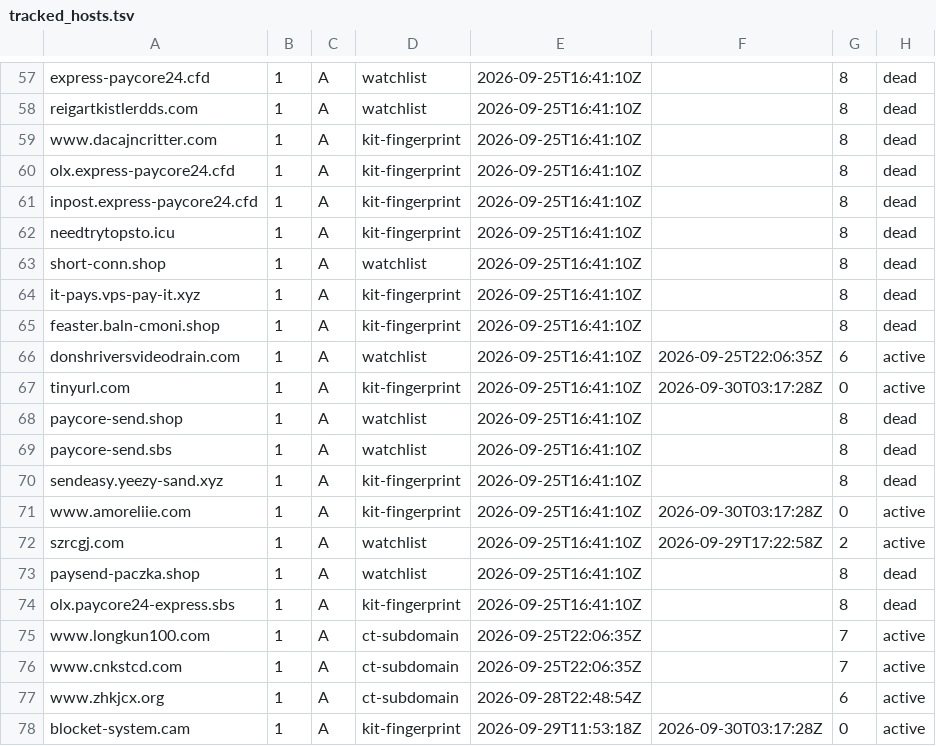
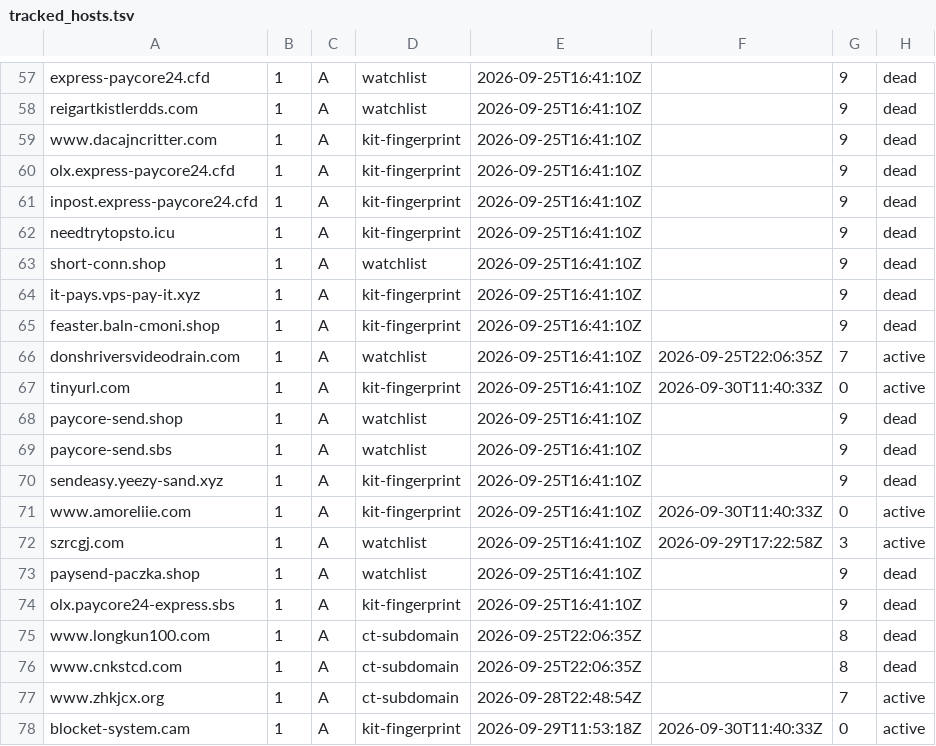
Before and after one commit to malek-alhu/marketplace-phaas-tracker, a TSV file: monitor/state/tracked_hosts.tsv, drawn as a sheet; only a part is shown, gaps mark what is left out; the diff covers the shown part only; the diff names each change by its address in the sheet, - before the commit and + after, or states it on an @@ line.

```diff
--- a/monitor/state/tracked_hosts.tsv
+++ b/monitor/state/tracked_hosts.tsv
-G57:G65: 8
+G57:G65: 9
-G66: 6
+G66: 7
-F67: 2026-09-30T03:17:28Z
+F67: 2026-09-30T11:40:33Z
-G68:G70: 8
+G68:G70: 9
-F71: 2026-09-30T03:17:28Z
+F71: 2026-09-30T11:40:33Z
-G72: 2
+G72: 3
-G73:G74: 8
+G73:G74: 9
-G75:G76: 7
+G75:G76: 8
-H75:H76: active
+H75:H76: dead
-G77: 6
+G77: 7
-F78: 2026-09-30T03:17:28Z
+F78: 2026-09-30T11:40:33Z
```
Also changed, not shown: 56 edited cells elsewhere in this file, 2 other files.
